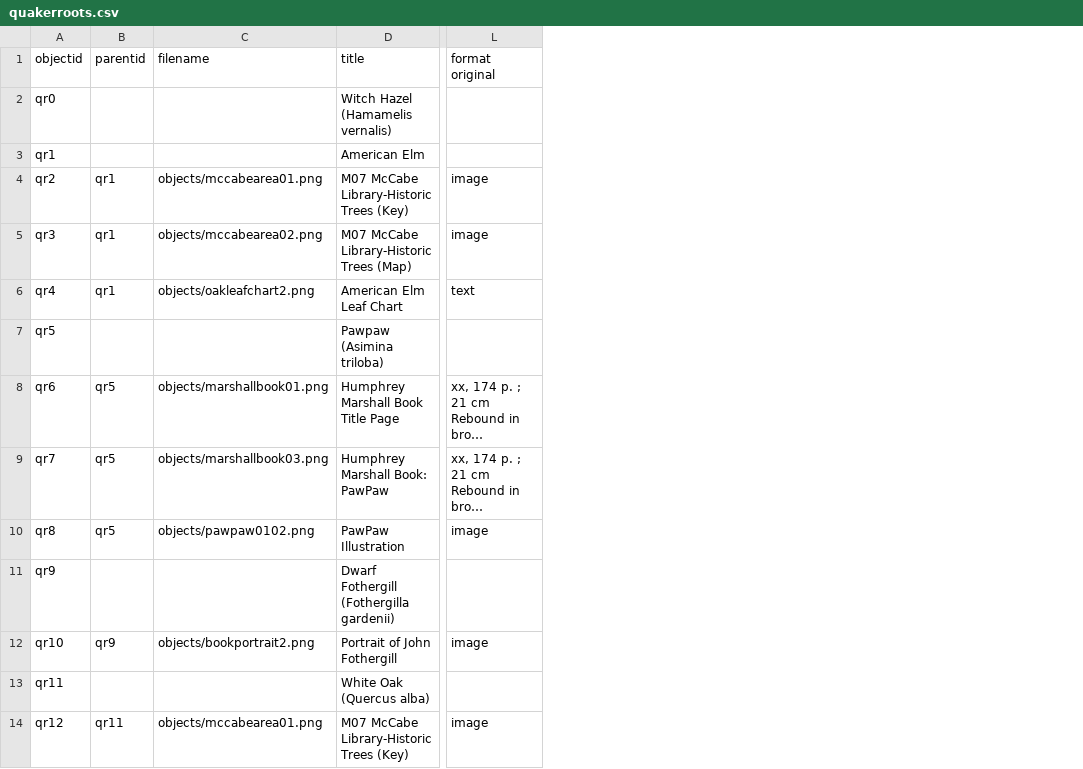
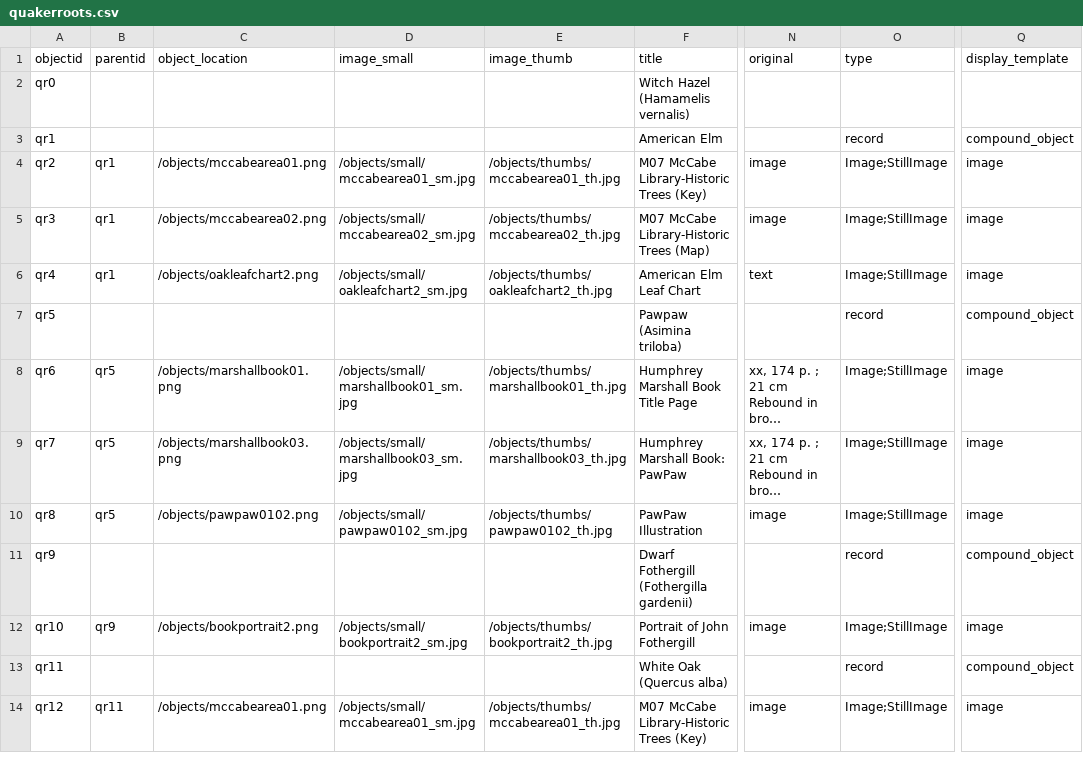
Before and after one commit to QRoots/Quaker-Walking-Tour, a CSV file: _data/quakerroots.csv, drawn as a sheet; only a part is shown, gaps mark what is left out; long unchanged cells end in …; removed rows and columns are numbered as before the commit, all else as after; the diff names each change by its address in the sheet, - before the commit and + after, or states it on an @@ line.

Commit message:
data sheet edits

```diff
--- a/_data/quakerroots.csv
+++ b/_data/quakerroots.csv
-column C (filename), rows 4-14: objects/mccabearea01.png | objects/mccabearea02.png | objects/oakleafchart2.png |  | objects/marshallbook01.png | objects/marshallbook03.png | objects/pawpaw0102.png |  | objects/bookportrait2.png |  | objects/mccabearea01.png
+column C (object_location), rows 4-14: /objects/mccabearea01.png | /objects/mccabearea02.png | /objects/oakleafchart2.png |  | /objects/marshallbook01.png | /objects/marshallbook03.png | /objects/pawpaw0102.png |  | /objects/bookportrait2.png |  | /objects/mccabearea01.png
+column D (image_small), rows 4-14: /objects/small/mccabearea01_sm.jpg | /objects/small/mccabearea02_sm.jpg | /objects/small/oakleafchart2_sm.jpg |  | /objects/small/marshallbook01_sm.jpg | /objects/small/marshallbook03_sm.jpg | /objects/small/pawpaw0102_sm.jpg |  | /objects/small/bookportrait2_sm.jpg |  | /objects/small/mccabearea01_sm.jpg
+column E (image_thumb), rows 4-14: /objects/thumbs/mccabearea01_th.jpg | /objects/thumbs/mccabearea02_th.jpg | /objects/thumbs/oakleafchart2_th.jpg |  | /objects/thumbs/marshallbook01_th.jpg | /objects/thumbs/marshallbook03_th.jpg | /objects/thumbs/pawpaw0102_th.jpg |  | /objects/thumbs/bookportrait2_th.jpg |  | /objects/thumbs/mccabearea01_th.jpg
+column O (type), rows 3-14: record | Image;StillImage | Image;StillImage | Image;StillImage | record | Image;StillImage | Image;StillImage | Image;StillImage | record | Image;StillImage | record | Image;StillImage
+column Q (display_template), rows 3-14: compound_object | image | image | image | compound_object | image | image | image | compound_object | image | compound_object | image
-N1: format original
+N1: original
```
Also changed, not shown: 1 other file.
